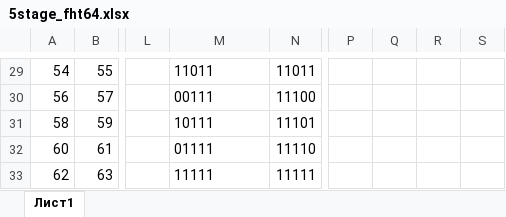
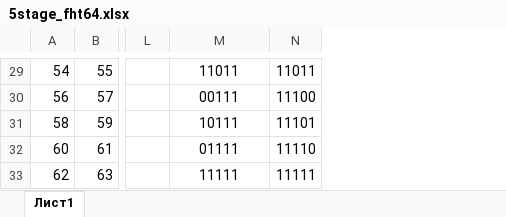
Before and after one commit to senya1997/FHT, an Excel workbook: docs/5stage_fht64.xlsx, sheet Лист1, drawn as a sheet; only a part is shown, gaps mark what is left out; values as stored, in another font and other column widths than the file's, no borders; the diff covers the shown part only; the diff names each change by its address in the sheet, - before the commit and + after, or states it on an @@ line.

```diff
--- a/docs/5stage_fht64.xlsx (sheet Лист1)
+++ b/docs/5stage_fht64.xlsx (sheet Лист1)
-column P, empty
-column Q, empty
-column R, empty
-column S, empty
-M29:M33 alignment: left
+M29:M33 alignment: center
```
Also changed, not shown: 2 edited cells and cell formats elsewhere in this sheet, 9 other files.
